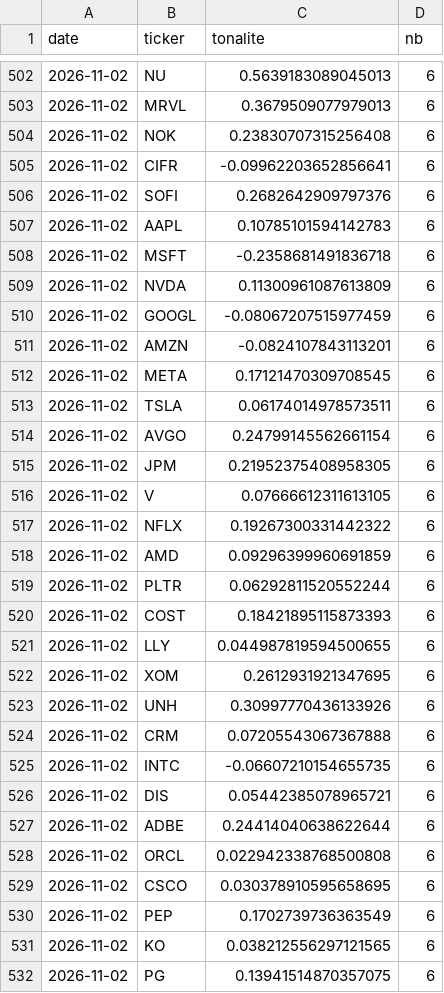
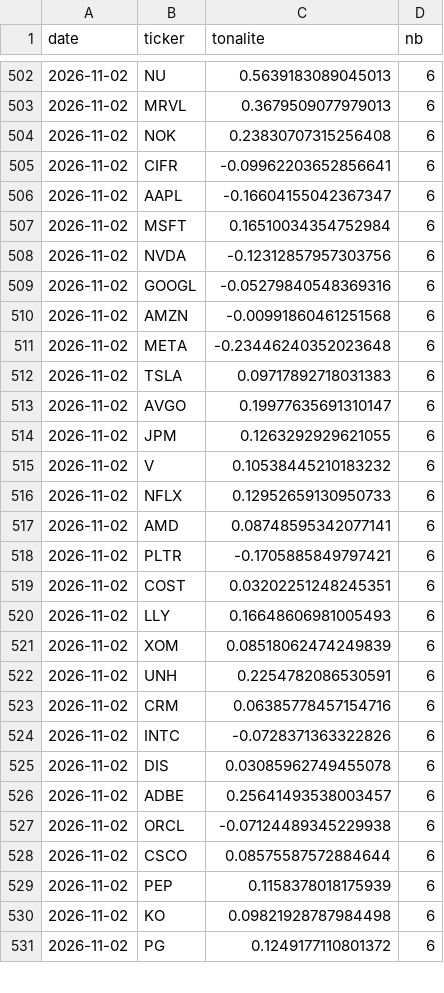
Before and after one commit to maxitemmmm-eng/radar-bourse, a CSV file: historique/actus_journal.csv, drawn as a sheet; only a part is shown, gaps mark what is left out; the diff covers the shown part only.

```diff
--- a/historique/actus_journal.csv
+++ b/historique/actus_journal.csv
@@ -505,28 +505,27 @@ date,ticker,tonalite,nb
 2026-11-02,CIFR,-0.09962203652856641,6
-2026-11-02,SOFI,0.2682642909797376,6
-2026-11-02,AAPL,0.10785101594142783,6
-2026-11-02,MSFT,-0.2358681491836718,6
-2026-11-02,NVDA,0.11300961087613809,6
-2026-11-02,GOOGL,-0.08067207515977459,6
-2026-11-02,AMZN,-0.0824107843113201,6
-2026-11-02,META,0.17121470309708545,6
-2026-11-02,TSLA,0.06174014978573511,6
-2026-11-02,AVGO,0.24799145562661154,6
-2026-11-02,JPM,0.21952375408958305,6
-2026-11-02,V,0.07666612311613105,6
-2026-11-02,NFLX,0.19267300331442322,6
-2026-11-02,AMD,0.09296399960691859,6
-2026-11-02,PLTR,0.06292811520552244,6
-2026-11-02,COST,0.18421895115873393,6
-2026-11-02,LLY,0.044987819594500655,6
-2026-11-02,XOM,0.2612931921347695,6
-2026-11-02,UNH,0.30997770436133926,6
-2026-11-02,CRM,0.07205543067367888,6
-2026-11-02,INTC,-0.06607210154655735,6
-2026-11-02,DIS,0.05442385078965721,6
-2026-11-02,ADBE,0.24414040638622644,6
-2026-11-02,ORCL,0.022942338768500808,6
-2026-11-02,CSCO,0.030378910595658695,6
-2026-11-02,PEP,0.1702739736363549,6
-2026-11-02,KO,0.038212556297121565,6
-2026-11-02,PG,0.13941514870357075,6
+2026-11-02,AAPL,-0.16604155042367347,6
+2026-11-02,MSFT,0.16510034354752984,6
+2026-11-02,NVDA,-0.12312857957303756,6
+2026-11-02,GOOGL,-0.05279840548369316,6
+2026-11-02,AMZN,-0.00991860461251568,6
+2026-11-02,META,-0.23446240352023648,6
+2026-11-02,TSLA,0.09717892718031383,6
+2026-11-02,AVGO,0.19977635691310147,6
+2026-11-02,JPM,0.1263292929621055,6
+2026-11-02,V,0.10538445210183232,6
+2026-11-02,NFLX,0.12952659130950733,6
+2026-11-02,AMD,0.08748595342077141,6
+2026-11-02,PLTR,-0.1705885849797421,6
+2026-11-02,COST,0.03202251248245351,6
+2026-11-02,LLY,0.16648606981005493,6
+2026-11-02,XOM,0.08518062474249839,6
+2026-11-02,UNH,0.2254782086530591,6
+2026-11-02,CRM,0.06385778457154716,6
+2026-11-02,INTC,-0.0728371363322826,6
+2026-11-02,DIS,0.03085962749455078,6
+2026-11-02,ADBE,0.25641493538003457,6
+2026-11-02,ORCL,-0.07124489345229938,6
+2026-11-02,CSCO,0.08575587572884644,6
+2026-11-02,PEP,0.1158378018175939,6
+2026-11-02,KO,0.09821928787984498,6
+2026-11-02,PG,0.1249177110801372,6
```
Also changed, not shown: 1 added row and 32 edited cells elsewhere in this file, historique/marche_jour.csv, 5 other files.
